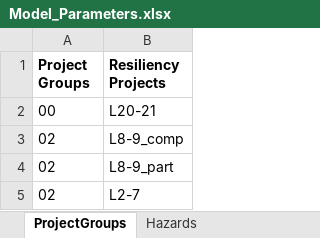
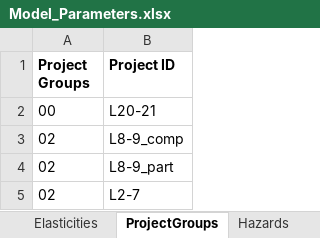
Before and after one commit to VolpeUSDOT/RDR-Public, an Excel workbook: scenarios/rs2_add_scenarios/Data/inputs/Model_Parameters.xlsx, sheet ProjectGroups, drawn as a sheet; values as stored, in another font and other column widths than the file's, no borders; the diff names each change by its address in the sheet, - before the commit and + after, or states it on an @@ line.

```diff
--- a/scenarios/rs2_add_scenarios/Data/inputs/Model_Parameters.xlsx (sheet ProjectGroups)
+++ b/scenarios/rs2_add_scenarios/Data/inputs/Model_Parameters.xlsx (sheet ProjectGroups)
+sheet tab: Elasticities
-B1: Resiliency Projects
+B1: Project ID
```
Also changed, not shown: sheet EconomicScenarios, other sheet tabs, scenarios/qs1_sioux_falls/Data/inputs/Model_Parameters.xlsx, scenarios/rs1_earthquake/Data/inputs/Model_Parameters.xlsx, 38 other files.
